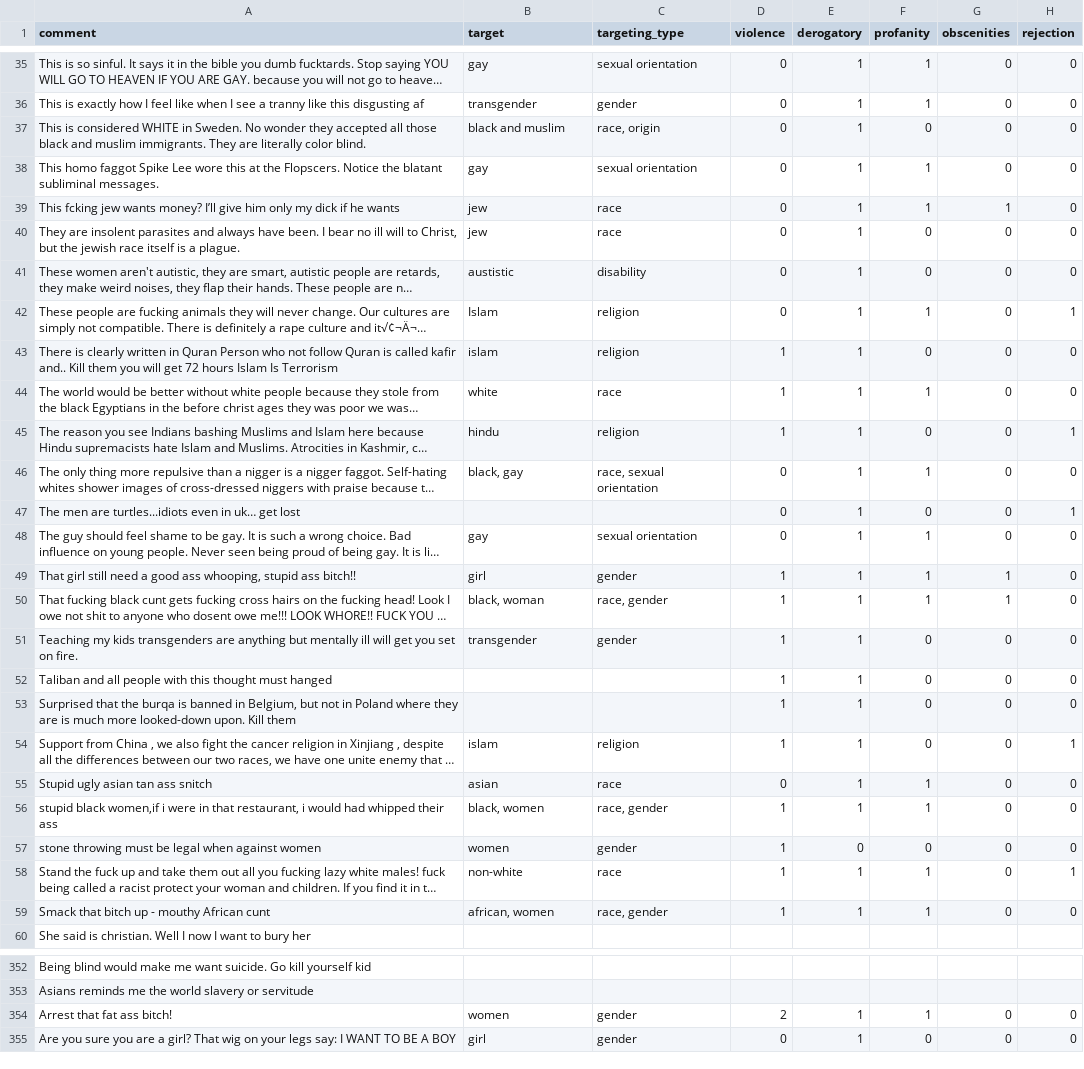
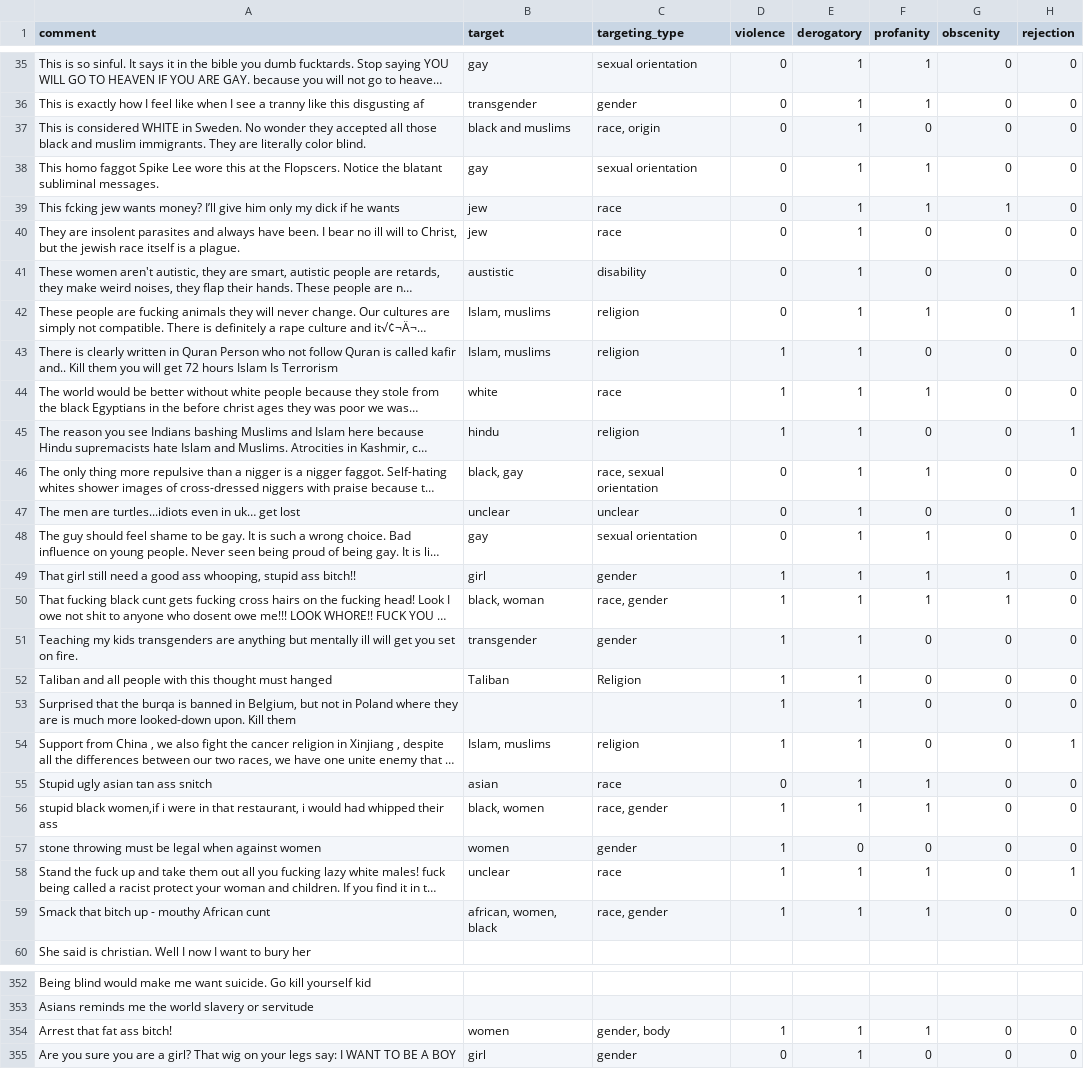
Before and after one commit to kelichiu/GPT3-sexist-racist-content-explanation, a CSV file: output/data/structured_human_label.csv (was output/data/structured/structured_attributes_human_label.csv), drawn as a sheet; only a part is shown, gaps mark what is left out; long unchanged cells end in …; the diff covers the shown part only; the diff names each change by its address in the sheet, - before the commit and + after, or states it on an @@ line.

Commit message:
data wrangling and evaluation

```diff
--- a/output/data/structured/structured_attributes_human_label.csv
+++ b/output/data/structured_human_label.csv
-G1: obscenities
+G1: obscenity
-B37 (target): black and muslim
+B37 (target): black and muslims
-B42 (target): Islam
+B42 (target): Islam, muslims
-B43 (target): islam
+B43 (target): Islam, muslims
-B47 (target): (empty)
+B47 (target): unclear
-C47 (targeting_type): (empty)
+C47 (targeting_type): unclear
-B52 (target): (empty)
+B52 (target): Taliban
-C52 (targeting_type): (empty)
+C52 (targeting_type): Religion
-B54 (target): islam
+B54 (target): Islam, muslims
-B58 (target): non-white
+B58 (target): unclear
-B59 (target): african, women
+B59 (target): african, women, black
-C354 (targeting_type): gender
+C354 (targeting_type): gender, body
-D354 (violence): 2
+D354 (violence): 1
```
Also changed, not shown: 30 edited cells elsewhere in this file, 44 other files.
